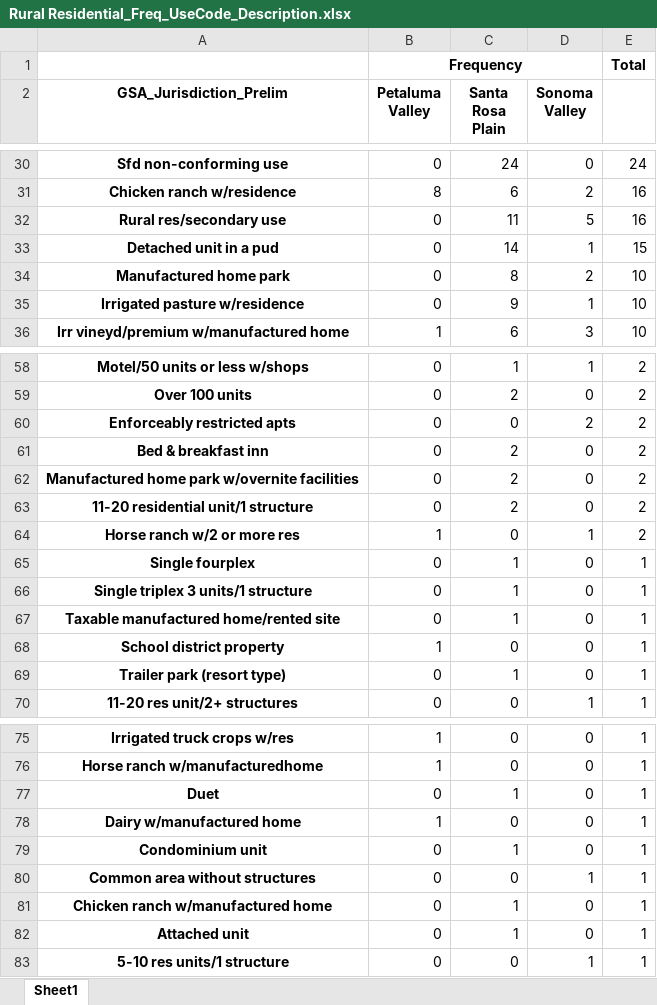
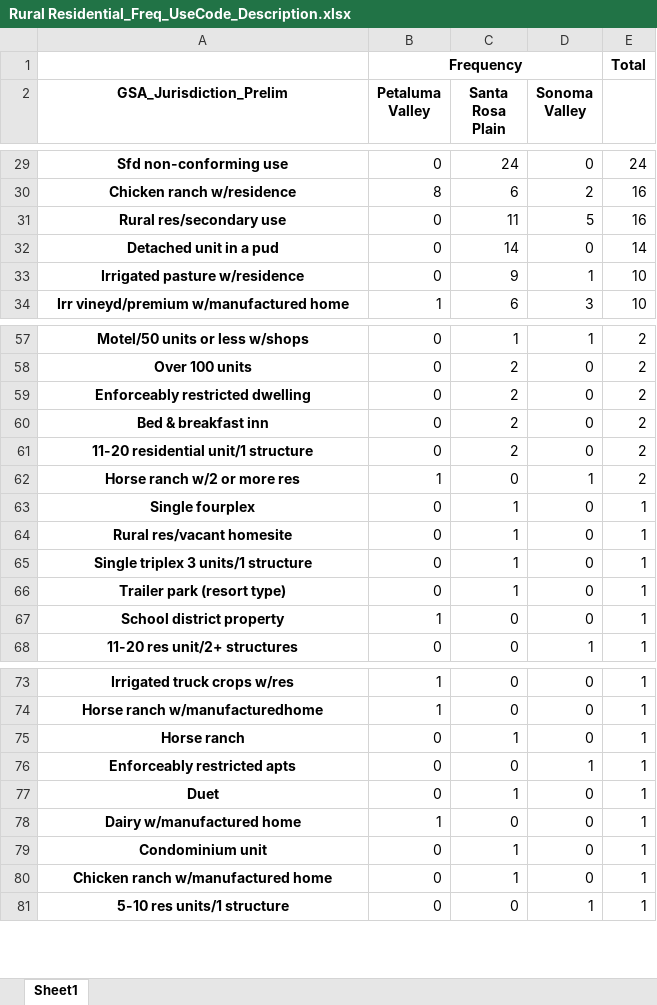
Before and after one commit to andyrich/water_use, an Excel workbook: Rural Residential_Freq_UseCode_Description.xlsx, sheet Sheet1, drawn as a sheet; only a part is shown, gaps mark what is left out; values as stored, in another font and other column widths than the file's, no borders; removed rows and columns are numbered as before the commit, all else as after; the diff covers the shown part only; the diff names each change by its address in the sheet, - before the commit and + after, or states it on an @@ line.

```diff
--- a/Rural Residential_Freq_UseCode_Description.xlsx (sheet Sheet1)
+++ b/Rural Residential_Freq_UseCode_Description.xlsx (sheet Sheet1)
-D32 (Sonoma Valley): 1
+D32 (Sonoma Valley): 0
-E32: 15
+E32: 14
-row 34: Manufactured home park | 0 | 8 | 2 | 10
-row 60: Enforceably restricted apts | 0 | 0 | 2 | 2
+row 59: Enforceably restricted dwelling | 0 | 2 | 0 | 2
-row 62: Manufactured home park w/overnite facilities | 0 | 2 | 0 | 2
+row 64: Rural res/vacant homesite | 0 | 1 | 0 | 1
-A66 (GSA_Jurisdiction_Prelim): Taxable manufactured home/rented site
+A66 (GSA_Jurisdiction_Prelim): Trailer park (resort type)
-row 69: Trailer park (resort type) | 0 | 1 | 0 | 1
+row 75: Horse ranch | 0 | 1 | 0 | 1
+row 76: Enforceably restricted apts | 0 | 0 | 1 | 1
-row 80: Common area without structures | 0 | 0 | 1 | 1
-row 82: Attached unit | 0 | 1 | 0 | 1
```
Also changed, not shown: 3 added rows, 3 removed rows, 5 moved rows and 25 edited cells elsewhere in this sheet, Commercial_Freq_UseCode_Description.xlsx, Commercial_tot_GW_USE_UseCode_Description.xlsx, 34 other files.
